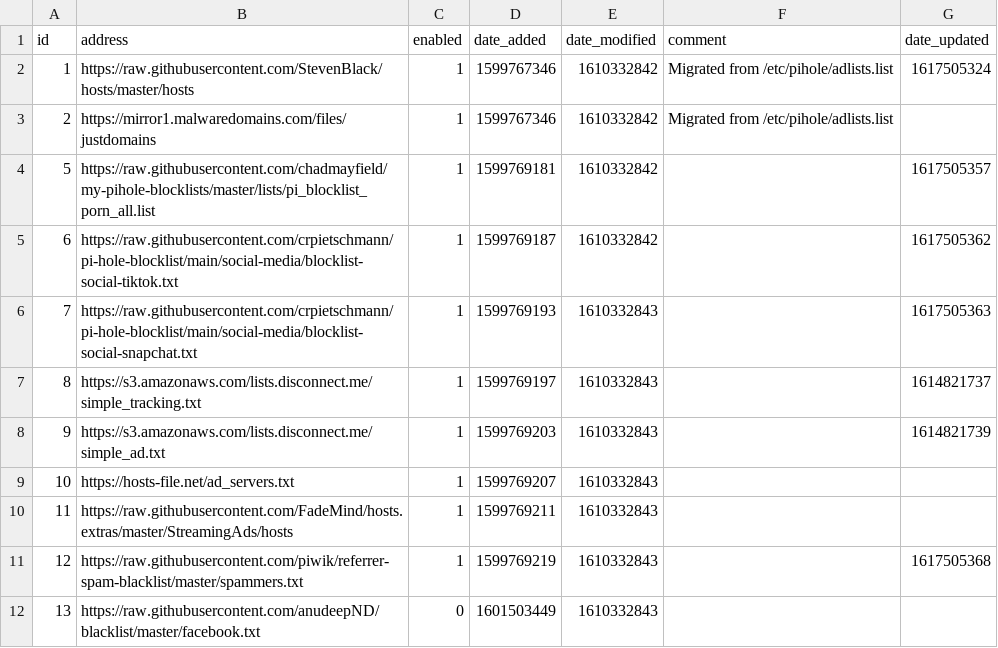
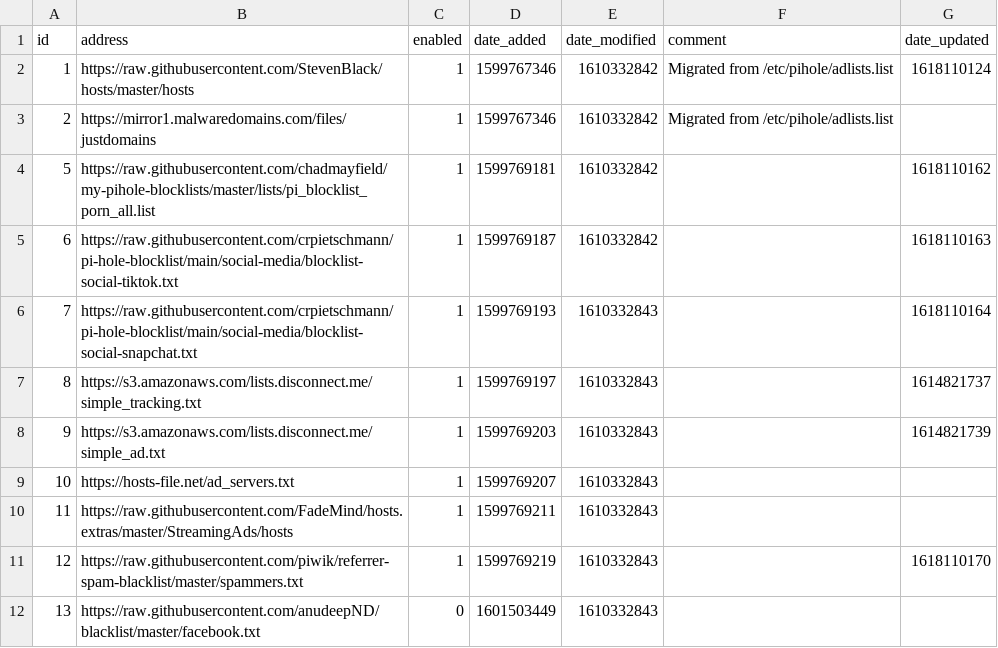
Before and after one commit to tyates2020/my-pihole-lists, a CSV file: adlist.csv, drawn as a sheet.

Commit message:
Updated April 11, 2021  7:00AM

```diff
--- a/adlist.csv
+++ b/adlist.csv
@@ -1,7 +1,7 @@
 id,address,enabled,date_added,date_modified,comment,date_updated
-1,https://raw.githubusercontent.com/StevenBlack/hosts/master/hosts,1,1599767346,1610332842,"Migrated from /etc/pihole/adlists.list",1617505324
+1,https://raw.githubusercontent.com/StevenBlack/hosts/master/hosts,1,1599767346,1610332842,"Migrated from /etc/pihole/adlists.list",1618110124
 2,https://mirror1.malwaredomains.com/files/justdomains,1,1599767346,1610332842,"Migrated from /etc/pihole/adlists.list",""
-5,https://raw.githubusercontent.com/chadmayfield/my-pihole-blocklists/master/lists/pi_blocklist_porn_all.list,1,1599769181,1610332842,"",1617505357
-6,https://raw.githubusercontent.com/crpietschmann/pi-hole-blocklist/main/social-media/blocklist-social-tiktok.txt,1,1599769187,1610332842,"",1617505362
-7,https://raw.githubusercontent.com/crpietschmann/pi-hole-blocklist/main/social-media/blocklist-social-snapchat.txt,1,1599769193,1610332843,"",1617505363
+5,https://raw.githubusercontent.com/chadmayfield/my-pihole-blocklists/master/lists/pi_blocklist_porn_all.list,1,1599769181,1610332842,"",1618110162
+6,https://raw.githubusercontent.com/crpietschmann/pi-hole-blocklist/main/social-media/blocklist-social-tiktok.txt,1,1599769187,1610332842,"",1618110163
+7,https://raw.githubusercontent.com/crpietschmann/pi-hole-blocklist/main/social-media/blocklist-social-snapchat.txt,1,1599769193,1610332843,"",1618110164
 8,https://s3.amazonaws.com/lists.disconnect.me/simple_tracking.txt,1,1599769197,1610332843,"",1614821737
@@ -10,3 +10,3 @@ id,address,enabled,date_added,date_modified,comment,date_updated
 11,https://raw.githubusercontent.com/FadeMind/hosts.extras/master/StreamingAds/hosts,1,1599769211,1610332843,"",""
-12,https://raw.githubusercontent.com/piwik/referrer-spam-blacklist/master/spammers.txt,1,1599769219,1610332843,"",1617505368
+12,https://raw.githubusercontent.com/piwik/referrer-spam-blacklist/master/spammers.txt,1,1599769219,1610332843,"",1618110170
 13,https://raw.githubusercontent.com/anudeepND/blacklist/master/facebook.txt,0,1601503449,1610332843,"",""
```
